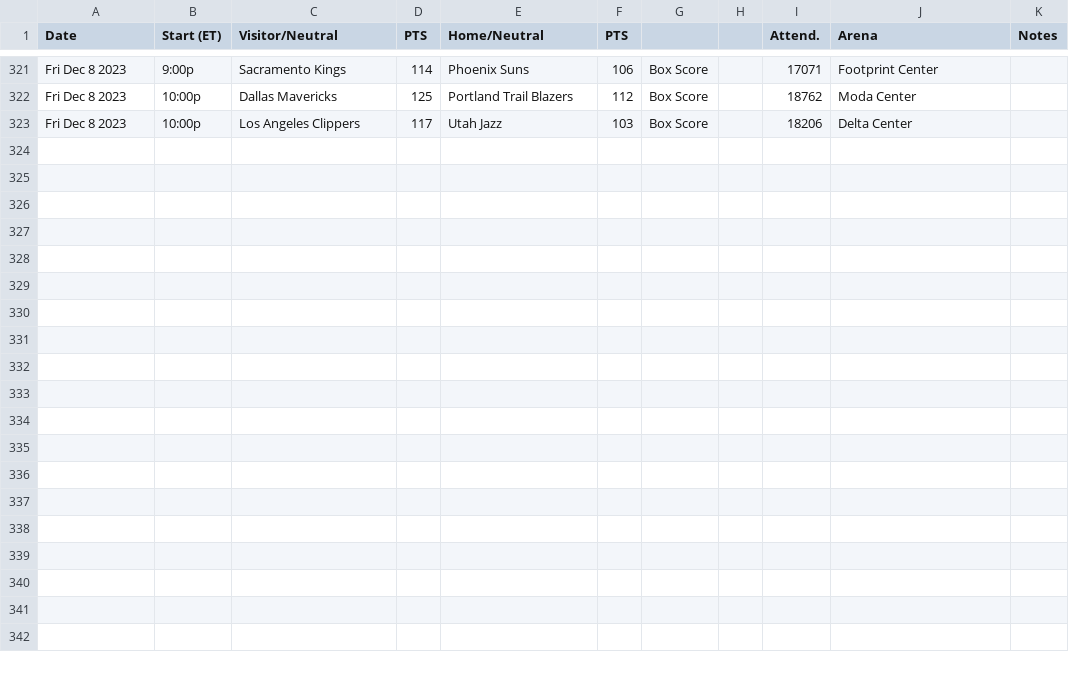
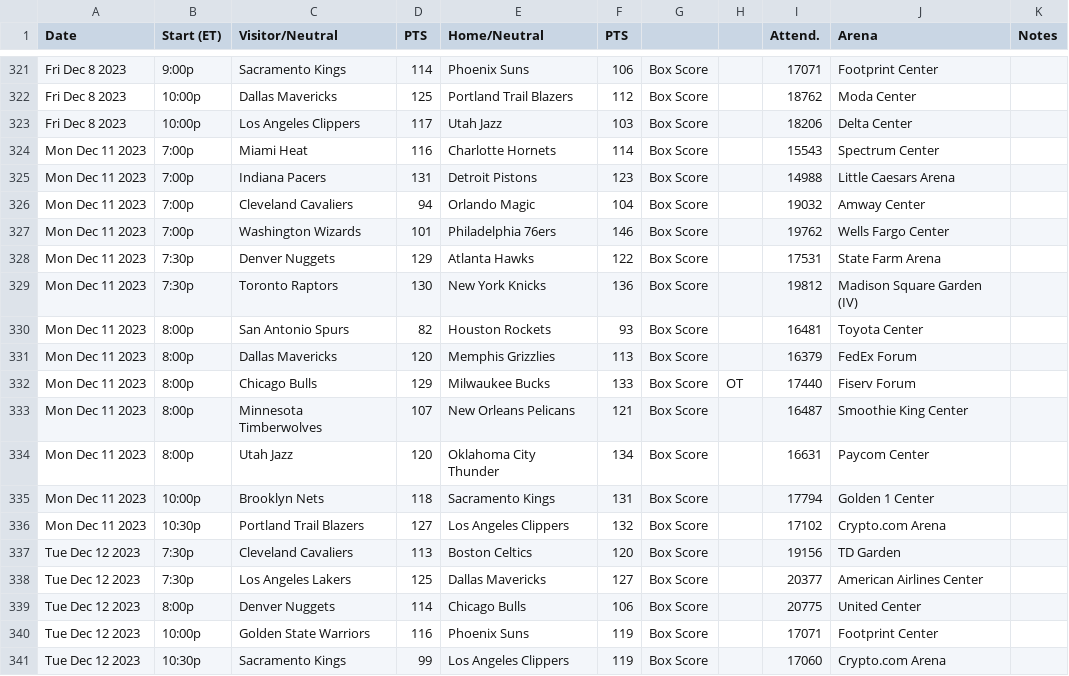
Before and after one commit to matsonj/nba-monte-carlo, a CSV file: data/nba/nba_results.csv, drawn as a sheet; only a part is shown, gaps mark what is left out; the diff names each change by its address in the sheet, - before the commit and + after, or states it on an @@ line.

```diff
--- a/data/nba/nba_results.csv
+++ b/data/nba/nba_results.csv
+row 324: Mon Dec 11 2023 | 7:00p | Miami Heat | 116 | Charlotte Hornets | 114 | Box Score |  | 15543 | Spectrum Center
+row 325: Mon Dec 11 2023 | 7:00p | Indiana Pacers | 131 | Detroit Pistons | 123 | Box Score |  | 14988 | Little Caesars Arena
+row 326: Mon Dec 11 2023 | 7:00p | Cleveland Cavaliers | 94 | Orlando Magic | 104 | Box Score |  | 19032 | Amway Center
+row 327: Mon Dec 11 2023 | 7:00p | Washington Wizards | 101 | Philadelphia 76ers | 146 | Box Score |  | 19762 | Wells Fargo Center
+row 328: Mon Dec 11 2023 | 7:30p | Denver Nuggets | 129 | Atlanta Hawks | 122 | Box Score |  | 17531 | State Farm Arena
+row 329: Mon Dec 11 2023 | 7:30p | Toronto Raptors | 130 | New York Knicks | 136 | Box Score |  | 19812 | Madison Square Garden (IV)
+row 330: Mon Dec 11 2023 | 8:00p | San Antonio Spurs | 82 | Houston Rockets | 93 | Box Score |  | 16481 | Toyota Center
+row 331: Mon Dec 11 2023 | 8:00p | Dallas Mavericks | 120 | Memphis Grizzlies | 113 | Box Score |  | 16379 | FedEx Forum
+row 332: Mon Dec 11 2023 | 8:00p | Chicago Bulls | 129 | Milwaukee Bucks | 133 | Box Score | OT | 17440 | Fiserv Forum
+row 333: Mon Dec 11 2023 | 8:00p | Minnesota Timberwolves | 107 | New Orleans Pelicans | 121 | Box Score |  | 16487 | Smoothie King Center
+row 334: Mon Dec 11 2023 | 8:00p | Utah Jazz | 120 | Oklahoma City Thunder | 134 | Box Score |  | 16631 | Paycom Center
+row 335: Mon Dec 11 2023 | 10:00p | Brooklyn Nets | 118 | Sacramento Kings | 131 | Box Score |  | 17794 | Golden 1 Center
+row 336: Mon Dec 11 2023 | 10:30p | Portland Trail Blazers | 127 | Los Angeles Clippers | 132 | Box Score |  | 17102 | Crypto.com Arena
+row 337: Tue Dec 12 2023 | 7:30p | Cleveland Cavaliers | 113 | Boston Celtics | 120 | Box Score |  | 19156 | TD Garden
+row 338: Tue Dec 12 2023 | 7:30p | Los Angeles Lakers | 125 | Dallas Mavericks | 127 | Box Score |  | 20377 | American Airlines Center
+row 339: Tue Dec 12 2023 | 8:00p | Denver Nuggets | 114 | Chicago Bulls | 106 | Box Score |  | 20775 | United Center
+row 340: Tue Dec 12 2023 | 10:00p | Golden State Warriors | 116 | Phoenix Suns | 119 | Box Score |  | 17071 | Footprint Center
+row 341: Tue Dec 12 2023 | 10:30p | Sacramento Kings | 99 | Los Angeles Clippers | 119 | Box Score |  | 17060 | Crypto.com Arena
```
Also changed, not shown: data/nfl/nfl_results.csv.
